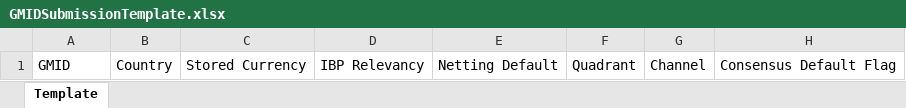
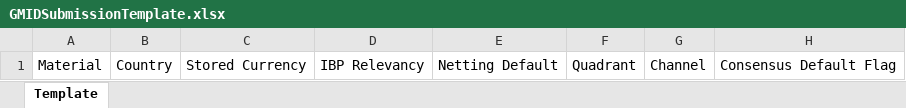
Before and after one commit to srikotivijay/bam, an Excel workbook: webapp/templates/GMIDSubmissionTemplate.xlsx, sheet Template, drawn as a sheet; values as stored, in another font and other column widths than the file's, no borders; the diff names each change by its address in the sheet, - before the commit and + after, or states it on an @@ line.

```diff
--- a/webapp/templates/GMIDSubmissionTemplate.xlsx (sheet Template)
+++ b/webapp/templates/GMIDSubmissionTemplate.xlsx (sheet Template)
-A1: GMID
+A1: Material
```
Also changed, not shown: 1 other file.
